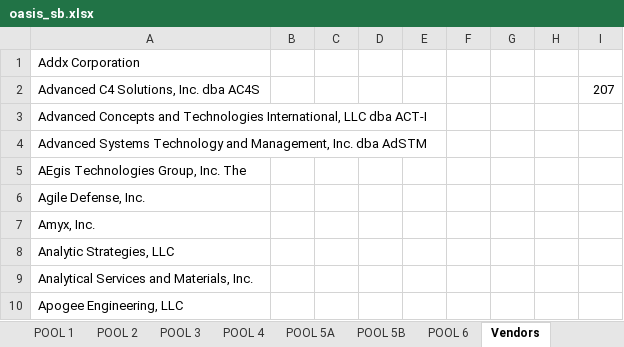
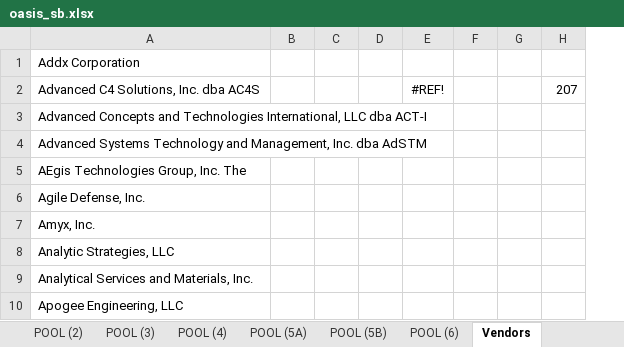
Before and after one commit to snakrani/discovery, an Excel workbook: app/data/pools/oasis_sb.xlsx, sheet Vendors, drawn as a sheet; only a part is shown; values as stored, in another font and other column widths than the file's, no borders; removed rows and columns are numbered as before the commit, all else as after; the diff names each change by its address in the sheet, - before the commit and + after, or states it on an @@ line.

Commit message:
Updating the sheet pool names in the oasis and oasis_sb spreadsheet data.

```diff
--- a/app/data/pools/oasis_sb.xlsx (sheet Vendors)
+++ b/app/data/pools/oasis_sb.xlsx (sheet Vendors)
-sheet tab: POOL 2
+sheet tab: POOL (2)
-sheet tab: POOL 3
+sheet tab: POOL (3)
-sheet tab: POOL 4
+sheet tab: POOL (4)
-sheet tab: POOL 5A
+sheet tab: POOL (5A)
-sheet tab: POOL 5B
+sheet tab: POOL (5B)
-sheet tab: POOL 6
+sheet tab: POOL (6)
-column E, empty
+column E, row 2: #REF!
-column H, empty
```
Also changed, not shown: sheet POOL (5B), sheet POOL (5A), sheet POOL (2), sheet POOL (4), sheet POOL (6), sheet POOL (3), 1 more sheet, other sheet tabs, formulas that keep their value, app/data/pools/oasis.xlsx.
